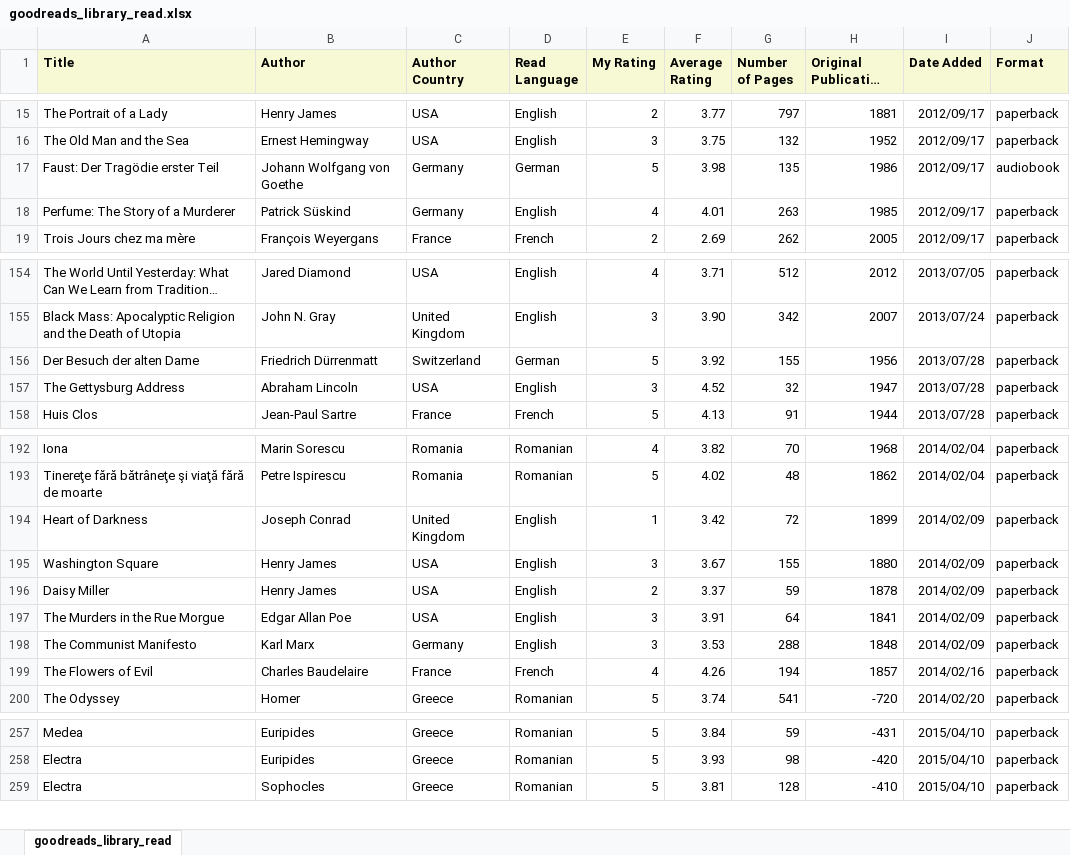
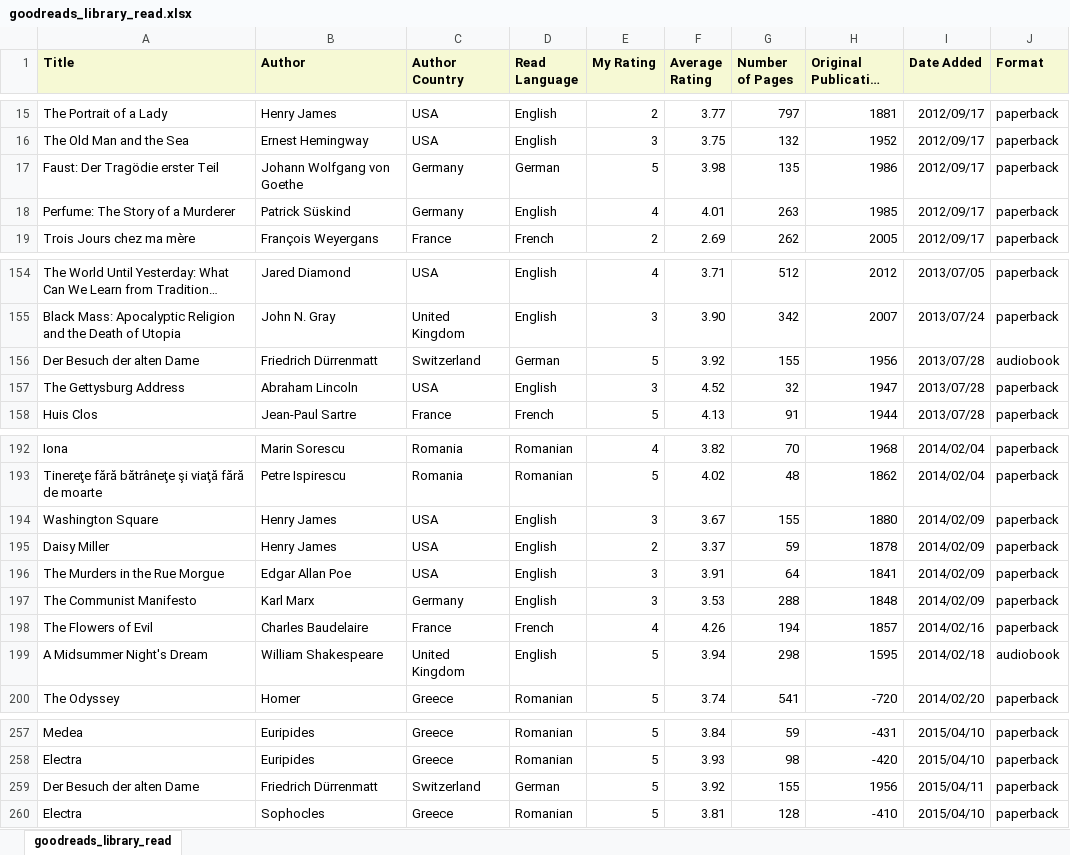
Before and after one commit to lorenanda/goodreads, an Excel workbook: goodreads_library_read.xlsx, sheet goodreads_library_read, drawn as a sheet; only a part is shown, gaps mark what is left out; long unchanged cells end in …; values as stored, in another font and other column widths than the file's, no borders; conditional formats not drawn; removed rows and columns are numbered as before the commit, all else as after; the diff names each change by its address in the sheet, - before the commit and + after, or states it on an @@ line.

```diff
--- a/goodreads_library_read.xlsx (sheet goodreads_library_read)
+++ b/goodreads_library_read.xlsx (sheet goodreads_library_read)
-J17 (Format): audiobook
+J17 (Format): paperback
-J156 (Format): paperback
+J156 (Format): audiobook
-row 194: Heart of Darkness | Joseph Conrad | United Kingdom | English | 1 | 3.42 | 72 | 1899 | 2014/02/09 | paperback
+row 199: A Midsummer Night's Dream | William Shakespeare | United Kingdom | English | 5 | 3.94 | 298 | 1595 | 2014/02/18 | audiobook
+row 259: Der Besuch der alten Dame | Friedrich Dürrenmatt | Switzerland | German | 5 | 3.92 | 155 | 1956 | 2015/04/11 | paperback
```
Also changed, not shown: 2 other files.
